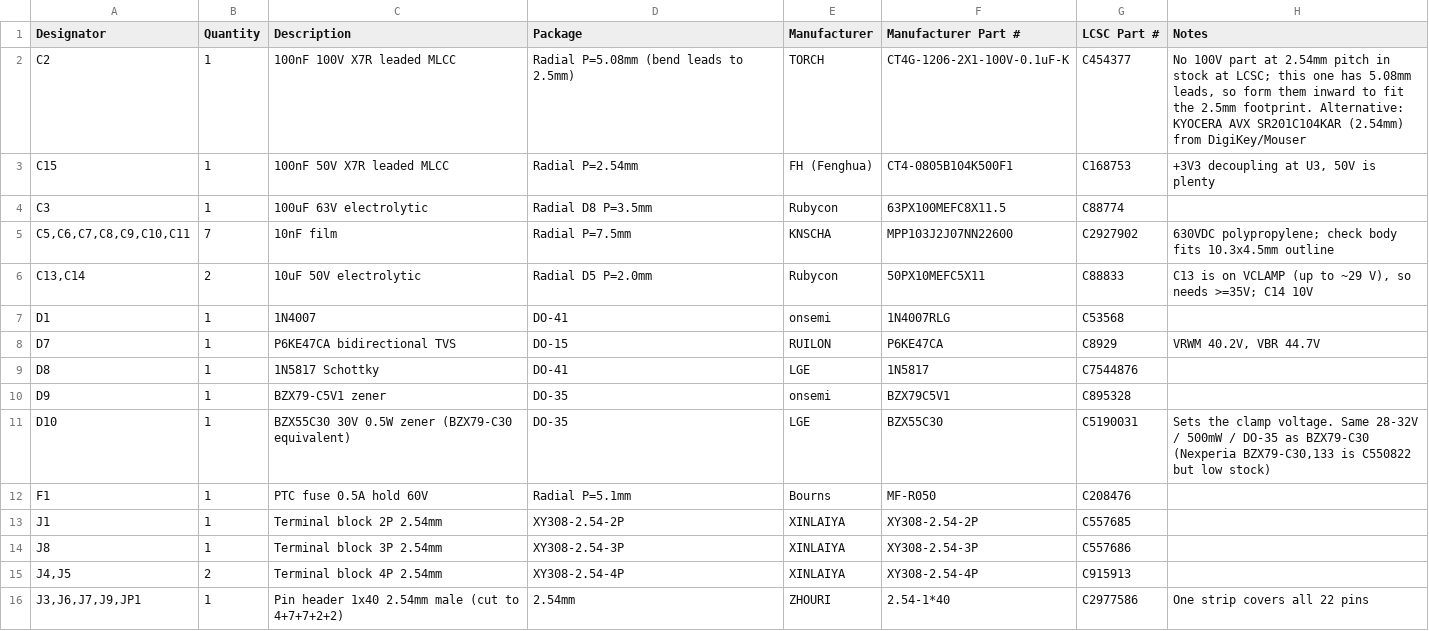
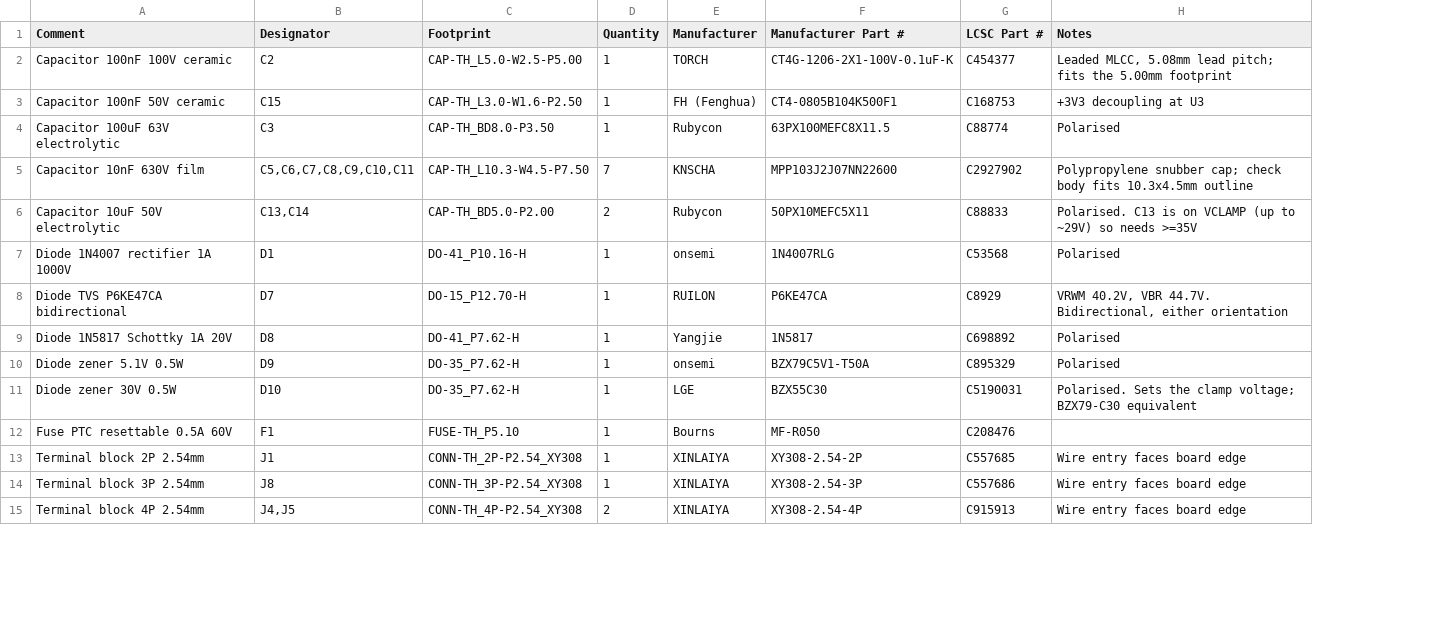
Before and after one commit to sensei-hacker/open-smart-thermostat, a CSV file: BOM-LCSC.csv, drawn as a sheet; only a part is shown; removed rows and columns are numbered as before the commit, all else as after; the diff covers the shown part only; the diff names each change by its address in the sheet, - before the commit and + after, or states it on an @@ line.

```diff
--- a/BOM-LCSC.csv
+++ b/BOM-LCSC.csv
+column A (Comment), rows 2-15: Capacitor 100nF 100V ceramic | Capacitor 100nF 50V ceramic | Capacitor 100uF 63V electrolytic | Capacitor 10nF 630V film | Capacitor 10uF 50V electrolytic | Diode 1N4007 rectifier 1A 1000V | Diode TVS P6KE47CA bidirectional | Diode 1N5817 Schottky 1A 20V | Diode zener 5.1V 0.5W | Diode zener 30V 0.5W | Fuse PTC resettable 0.5A 60V | Terminal block 2P 2.54mm | Terminal block 3P 2.54mm | Terminal block 4P 2.54mm
+column C (Footprint), rows 2-15: CAP-TH_L5.0-W2.5-P5.00 | CAP-TH_L3.0-W1.6-P2.50 | CAP-TH_BD8.0-P3.50 | CAP-TH_L10.3-W4.5-P7.50 | CAP-TH_BD5.0-P2.00 | DO-41_P10.16-H | DO-15_P12.70-H | DO-41_P7.62-H | DO-35_P7.62-H | DO-35_P7.62-H | FUSE-TH_P5.10 | CONN-TH_2P-P2.54_XY308 | CONN-TH_3P-P2.54_XY308 | CONN-TH_4P-P2.54_XY308
-column C (Description), rows 2-15: 100nF 100V X7R leaded MLCC | 100nF 50V X7R leaded MLCC | 100uF 63V electrolytic | 10nF film | 10uF 50V electrolytic | 1N4007 | P6KE47CA bidirectional TVS | 1N5817 Schottky | BZX79-C5V1 zener | BZX55C30 30V 0.5W zener (BZX79-C30 equivalent) | PTC fuse 0.5A hold 60V | Terminal block 2P 2.54mm | Terminal block 3P 2.54mm | Terminal block 4P 2.54mm
-column D (Package), rows 2-15: Radial P=5.08mm (bend leads to 2.5mm) | Radial P=2.54mm | Radial D8 P=3.5mm | Radial P=7.5mm | Radial D5 P=2.0mm | DO-41 | DO-15 | DO-41 | DO-35 | DO-35 | Radial P=5.1mm | XY308-2.54-2P | XY308-2.54-3P | XY308-2.54-4P
-H2 (Notes): No 100V part at 2.54mm pitch in stock at LCSC; this one has 5.08mm leads, so form them inward to fit the 2.5mm footprint. Alternative: KYOCERA AVX SR201C104KAR (2.54mm) from DigiKey/Mouser
+H2 (Notes): Leaded MLCC, 5.08mm lead pitch; fits the 5.00mm footprint
-H3 (Notes): +3V3 decoupling at U3, 50V is plenty
+H3 (Notes): +3V3 decoupling at U3
-H4 (Notes): (empty)
+H4 (Notes): Polarised
-H5 (Notes): 630VDC polypropylene; check body…
+H5 (Notes): Polypropylene snubber cap; check body…
-H6 (Notes): C13 is on VCLAMP (up to ~29 V), so needs >=35V; C14 10V
+H6 (Notes): Polarised. C13 is on VCLAMP (up to ~29V) so needs >=35V
-H7 (Notes): (empty)
+H7 (Notes): Polarised
-H8 (Notes): VRWM 40.2V, VBR 44.7V
+H8 (Notes): VRWM 40.2V, VBR 44.7V. Bidirectional, either orientation
-E9 (Manufacturer): LGE
+E9 (Manufacturer): Yangjie
-G9 (LCSC Part #): C7544876
+G9 (LCSC Part #): C698892
-H9:H10 (Notes): (empty)
+H9:H10 (Notes): Polarised
-F10 (Manufacturer Part #): BZX79C5V1
+F10 (Manufacturer Part #): BZX79C5V1-T50A
-G10 (LCSC Part #): C895328
+G10 (LCSC Part #): C895329
-H11 (Notes): Sets the clamp voltage. Same 28-32V / 500mW / DO-35 as BZX79-C30 (Nexperia BZX79-C30,133 is C550822 but low stock)
+H11 (Notes): Polarised. Sets the clamp voltage; BZX79-C30 equivalent
-H13:H15 (Notes): (empty)
+H13:H15 (Notes): Wire entry faces board edge
-row 16: J3,J6,J7,J9,JP1 | 1 | Pin header 1x40 2.54mm male (cut to 4+7+7+2+2) | 2.54mm | ZHOURI | 2.54-1*40 | C2977586 | One strip covers all 22 pins
```
Also changed, not shown: 8 added rows, 1 removed row and 29 edited cells elsewhere in this file, CPL.csv, 23 other files.
